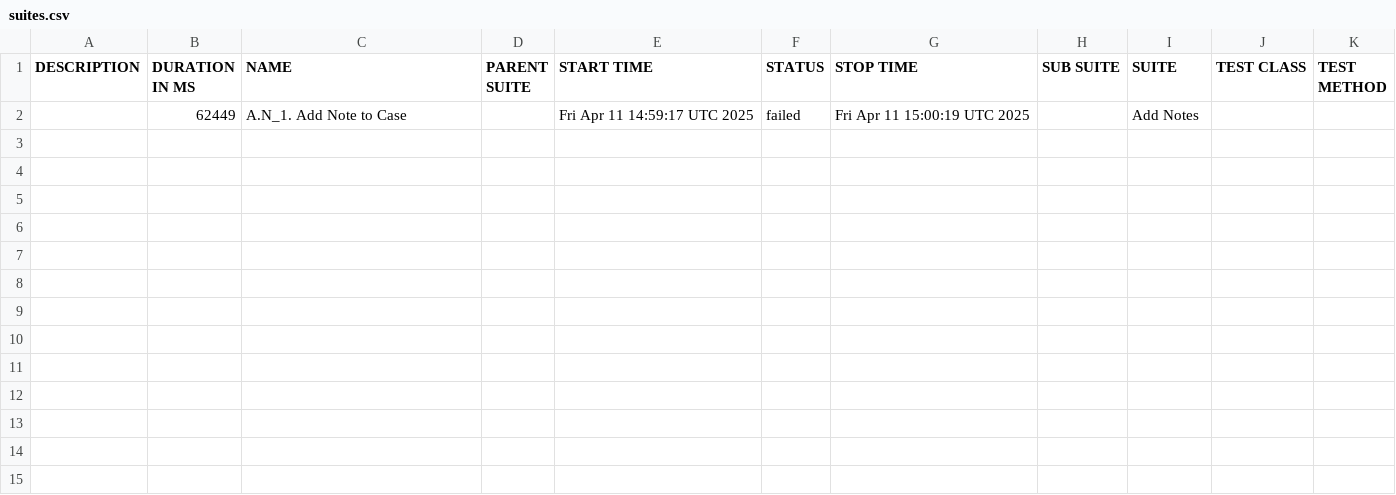
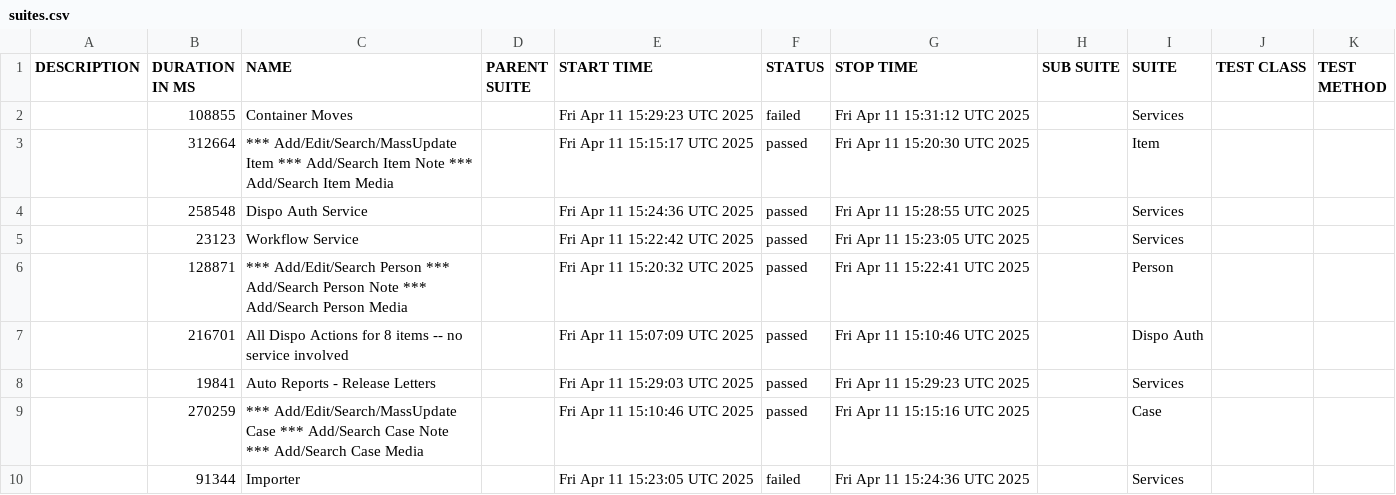
Before and after one commit to Safe-QA/report_April_11, a CSV file: data/suites.csv, drawn as a sheet.

Commit message:
Update from https://github.com/qa-github1/safe-web-test-automation/commit/6e08947757ca7267de2d0f0dde0937ea915ff45f

```diff
--- a/data/suites.csv
+++ b/data/suites.csv
@@ -1,2 +1,10 @@
 "DESCRIPTION","DURATION IN MS","NAME","PARENT SUITE","START TIME","STATUS","STOP TIME","SUB SUITE","SUITE","TEST CLASS","TEST METHOD"
-"","62449","A.N_1. Add Note to Case","","Fri Apr 11 14:59:17 UTC 2025","failed","Fri Apr 11 15:00:19 UTC 2025","","Add Notes","",""
+"","108855","Container Moves","","Fri Apr 11 15:29:23 UTC 2025","failed","Fri Apr 11 15:31:12 UTC 2025","","Services","",""
+"","312664","*** Add/Edit/Search/MassUpdate Item *** Add/Search Item Note  *** Add/Search Item Media","","Fri Apr 11 15:15:17 UTC 2025","passed","Fri Apr 11 15:20:30 UTC 2025","","Item","",""
+"","258548","Dispo Auth Service","","Fri Apr 11 15:24:36 UTC 2025","passed","Fri Apr 11 15:28:55 UTC 2025","","Services","",""
+"","23123","Workflow Service","","Fri Apr 11 15:22:42 UTC 2025","passed","Fri Apr 11 15:23:05 UTC 2025","","Services","",""
+"","128871","*** Add/Edit/Search Person *** Add/Search Person Note  *** Add/Search Person Media","","Fri Apr 11 15:20:32 UTC 2025","passed","Fri Apr 11 15:22:41 UTC 2025","","Person","",""
+"","216701","All Dispo Actions for 8 items -- no service involved","","Fri Apr 11 15:07:09 UTC 2025","passed","Fri Apr 11 15:10:46 UTC 2025","","Dispo Auth","",""
+"","19841","Auto Reports - Release Letters","","Fri Apr 11 15:29:03 UTC 2025","passed","Fri Apr 11 15:29:23 UTC 2025","","Services","",""
+"","270259","*** Add/Edit/Search/MassUpdate Case *** Add/Search Case Note  *** Add/Search Case Media","","Fri Apr 11 15:10:46 UTC 2025","passed","Fri Apr 11 15:15:16 UTC 2025","","Case","",""
+"","91344","Importer","","Fri Apr 11 15:23:05 UTC 2025","failed","Fri Apr 11 15:24:36 UTC 2025","","Services","",""
```
Also changed, not shown: 39 other files.
